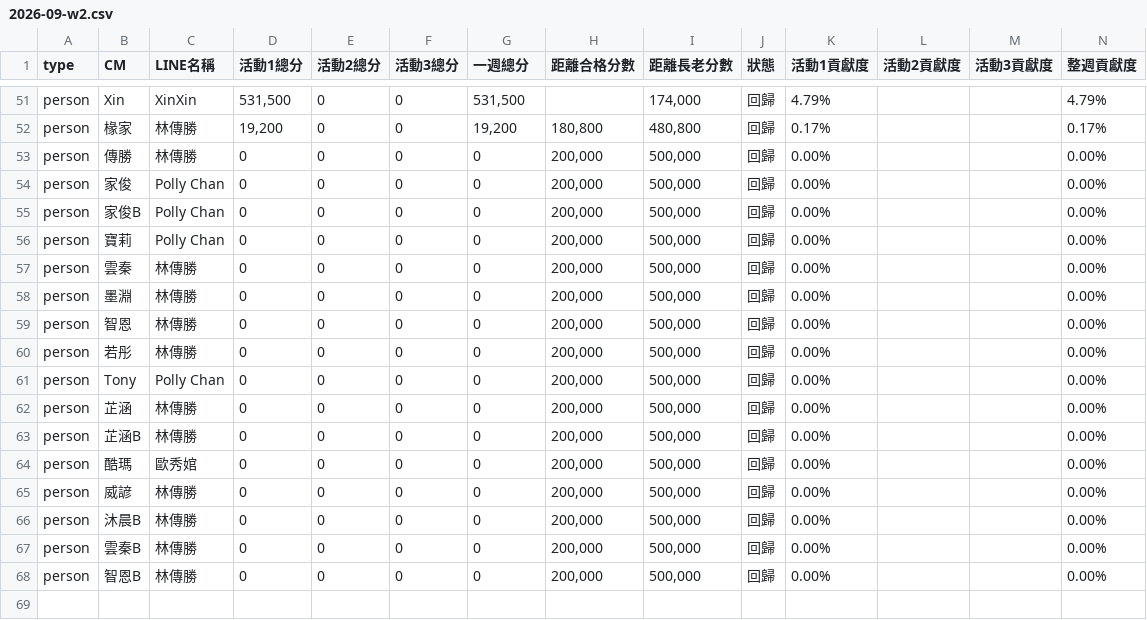
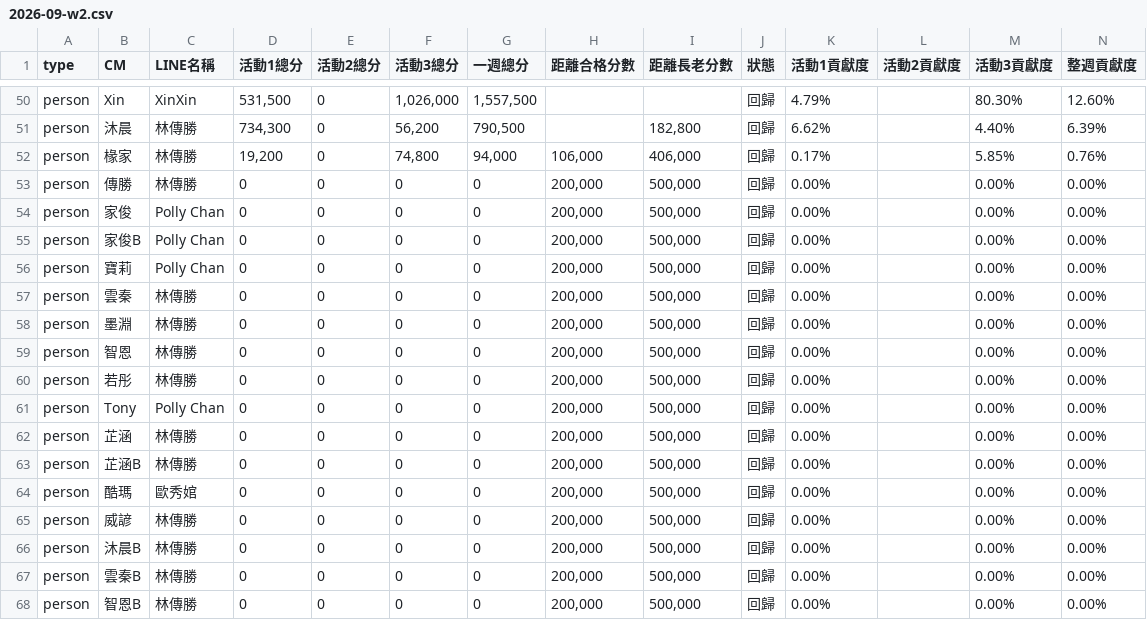
Before and after one commit to Der46/score-dashboard, a CSV file: data/2026-09-w2.csv, drawn as a sheet; only a part is shown, gaps mark what is left out; addresses are those after the commit; the diff covers the shown part only; the diff names each change by its address in the sheet, - before the commit and + after, or states it on an @@ line.

```diff
--- a/data/2026-09-w2.csv
+++ b/data/2026-09-w2.csv
-F50 (活動3總分): 0
+F50 (活動3總分): 1,026,000
-G50 (一週總分): 531,500
+G50 (一週總分): 1,557,500
-I50 (距離長老分數): 174,000
+I50 (距離長老分數): (empty)
-M50 (活動3貢獻度): (empty)
+M50 (活動3貢獻度): 80.30%
-N50 (整週貢獻度): 4.79%
+N50 (整週貢獻度): 12.60%
+row 51: person | 沐晨 | 林傳勝 | 734,300 | 0 | 56,200 | 790,500 |  | 182,800 | 回歸 | 6.62% |  | 4.40% | 6.39%
-F52 (活動3總分): 0
+F52 (活動3總分): 74,800
-G52 (一週總分): 19,200
+G52 (一週總分): 94,000
-H52 (距離合格分數): 180,800
+H52 (距離合格分數): 106,000
-I52 (距離長老分數): 480,800
+I52 (距離長老分數): 406,000
-M52 (活動3貢獻度): (empty)
+M52 (活動3貢獻度): 5.85%
-N52 (整週貢獻度): 0.17%
+N52 (整週貢獻度): 0.76%
-M53:M68 (活動3貢獻度): (empty)
+M53:M68 (活動3貢獻度): 0.00%
```
Also changed, not shown: 1 added row, 2 removed rows and 99 edited cells elsewhere in this file, 1 other file.
